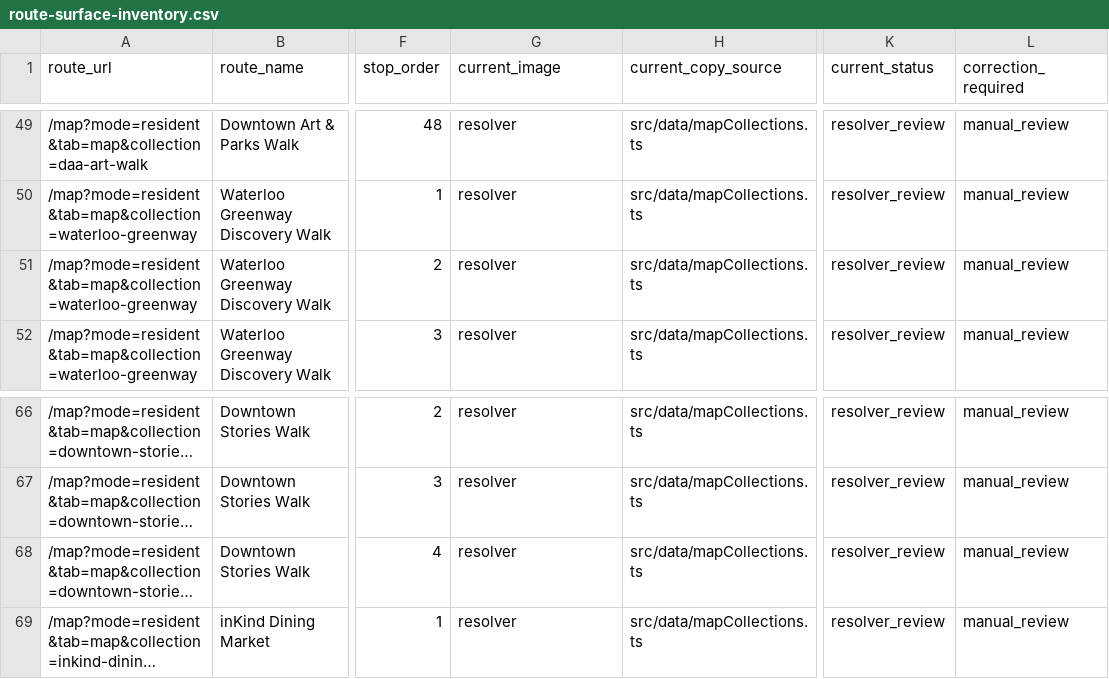
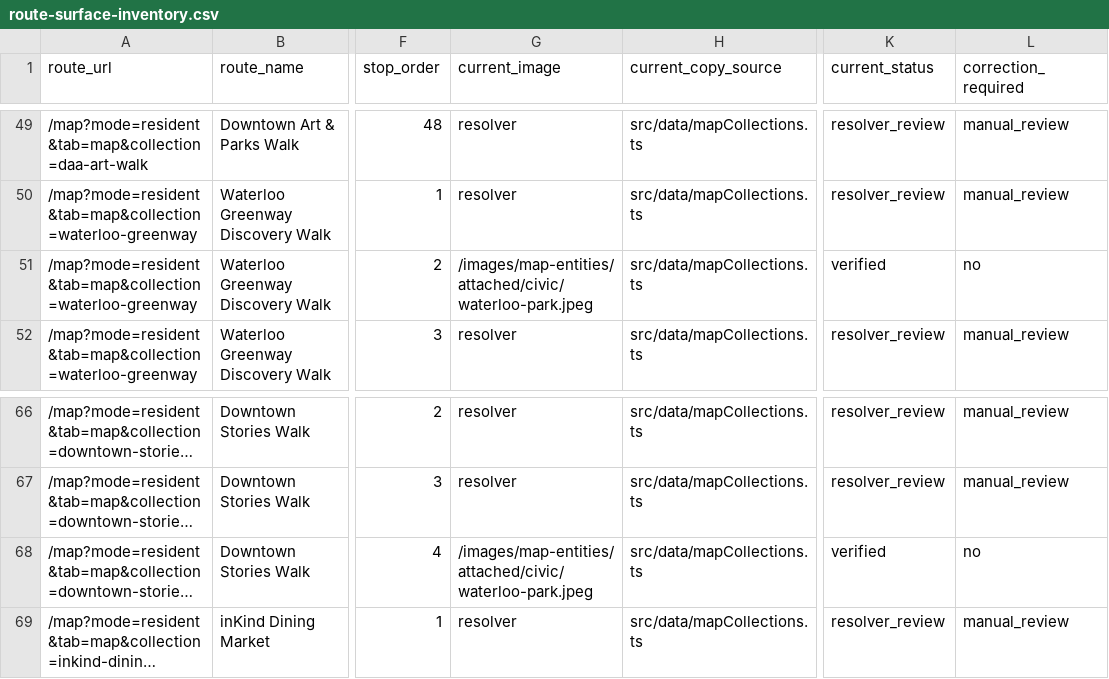
Before and after one commit to MegDude/BASE44, a CSV file: docs/media-audit/route-surface-inventory.csv, drawn as a sheet; only a part is shown, gaps mark what is left out; long unchanged cells end in …; the diff covers the shown part only; the diff names each change by its address in the sheet, - before the commit and + after, or states it on an @@ line.

```diff
--- a/docs/media-audit/route-surface-inventory.csv
+++ b/docs/media-audit/route-surface-inventory.csv
-G51 (current_image): resolver
+G51 (current_image): /images/map-entities/attached/civic/waterloo-park.jpeg
-K51 (current_status): resolver_review
+K51 (current_status): verified
-L51 (correction_required): manual_review
+L51 (correction_required): no
-G68 (current_image): resolver
+G68 (current_image): /images/map-entities/attached/civic/waterloo-park.jpeg
-K68 (current_status): resolver_review
+K68 (current_status): verified
-L68 (correction_required): manual_review
+L68 (correction_required): no
```
Also changed, not shown: 26 edited cells elsewhere in this file, docs/media-audit/media-alt-text.csv, docs/media-audit/panel-copy-image-mismatch-report.csv, 49 other files.
